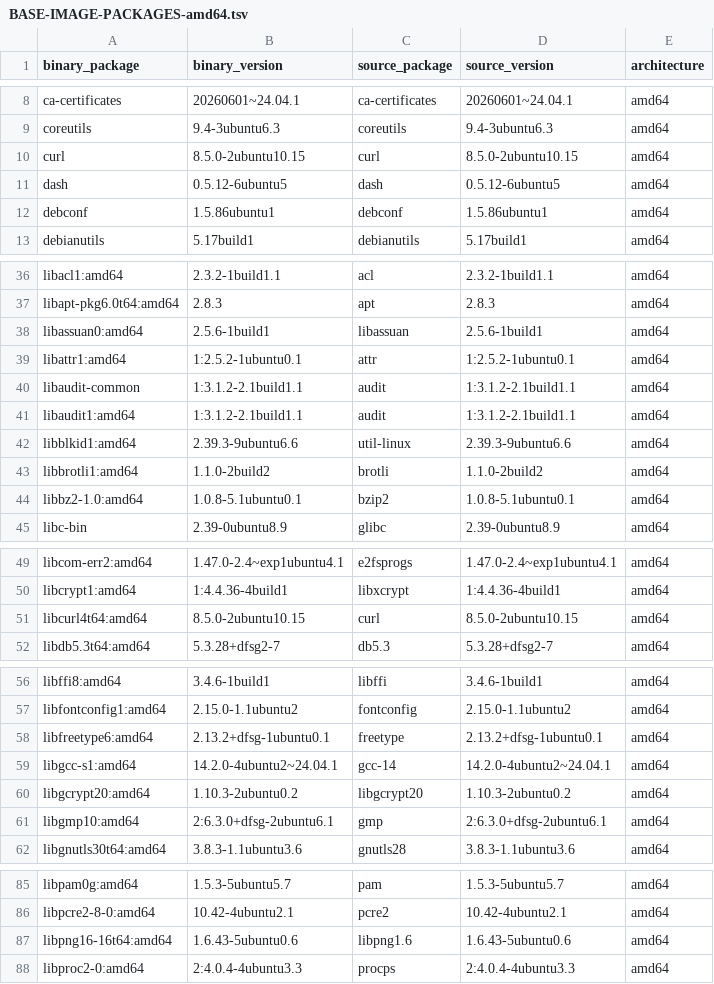
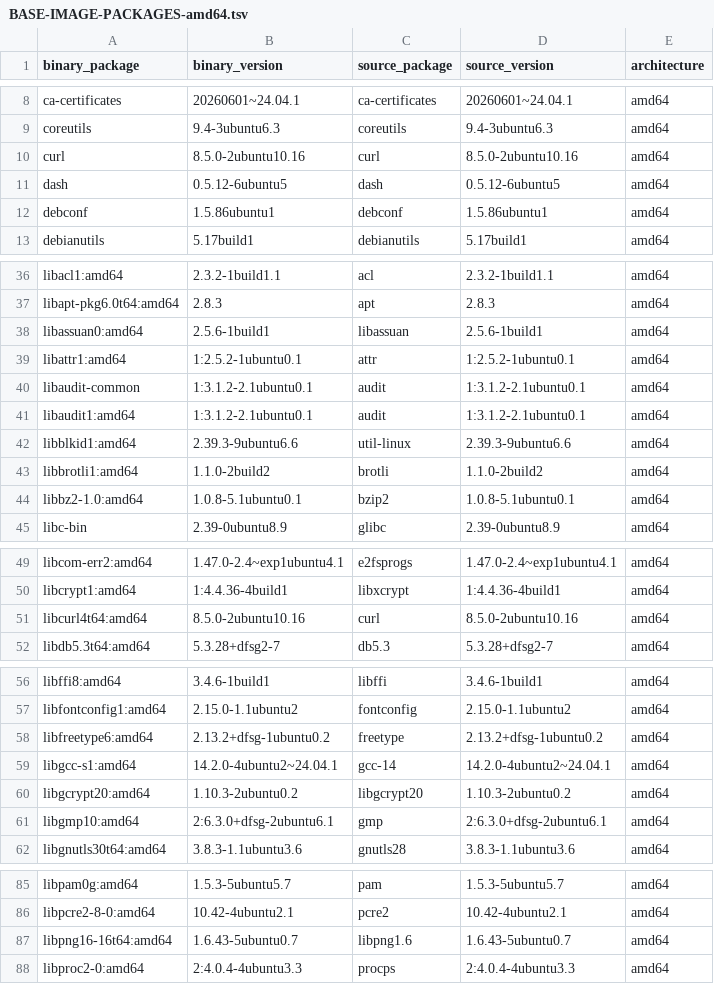
Before and after one commit to fwe86/docker-bastillion, a TSV file: BASE-IMAGE-PACKAGES-amd64.tsv, drawn as a sheet; only a part is shown, gaps mark what is left out; the diff covers the shown part only.

```diff
--- a/BASE-IMAGE-PACKAGES-amd64.tsv
+++ b/BASE-IMAGE-PACKAGES-amd64.tsv
@@ -9,3 +9,3 @@ ca-certificates	20260601~24.04.1	ca-certificates	20260601~24.04.1	amd64
 coreutils	9.4-3ubuntu6.3	coreutils	9.4-3ubuntu6.3	amd64
-curl	8.5.0-2ubuntu10.15	curl	8.5.0-2ubuntu10.15	amd64
+curl	8.5.0-2ubuntu10.16	curl	8.5.0-2ubuntu10.16	amd64
 dash	0.5.12-6ubuntu5	dash	0.5.12-6ubuntu5	amd64
@@ -39,4 +39,4 @@ libassuan0:amd64	2.5.6-1build1	libassuan	2.5.6-1build1	amd64
 libattr1:amd64	1:2.5.2-1ubuntu0.1	attr	1:2.5.2-1ubuntu0.1	amd64
-libaudit-common	1:3.1.2-2.1build1.1	audit	1:3.1.2-2.1build1.1	amd64
-libaudit1:amd64	1:3.1.2-2.1build1.1	audit	1:3.1.2-2.1build1.1	amd64
+libaudit-common	1:3.1.2-2.1ubuntu0.1	audit	1:3.1.2-2.1ubuntu0.1	amd64
+libaudit1:amd64	1:3.1.2-2.1ubuntu0.1	audit	1:3.1.2-2.1ubuntu0.1	amd64
 libblkid1:amd64	2.39.3-9ubuntu6.6	util-linux	2.39.3-9ubuntu6.6	amd64
@@ -50,3 +50,3 @@ libcom-err2:amd64	1.47.0-2.4~exp1ubuntu4.1	e2fsprogs	1.47.0-2.4~exp1ubuntu4.1	am
 libcrypt1:amd64	1:4.4.36-4build1	libxcrypt	1:4.4.36-4build1	amd64
-libcurl4t64:amd64	8.5.0-2ubuntu10.15	curl	8.5.0-2ubuntu10.15	amd64
+libcurl4t64:amd64	8.5.0-2ubuntu10.16	curl	8.5.0-2ubuntu10.16	amd64
 libdb5.3t64:amd64	5.3.28+dfsg2-7	db5.3	5.3.28+dfsg2-7	amd64
@@ -57,3 +57,3 @@ libffi8:amd64	3.4.6-1build1	libffi	3.4.6-1build1	amd64
 libfontconfig1:amd64	2.15.0-1.1ubuntu2	fontconfig	2.15.0-1.1ubuntu2	amd64
-libfreetype6:amd64	2.13.2+dfsg-1ubuntu0.1	freetype	2.13.2+dfsg-1ubuntu0.1	amd64
+libfreetype6:amd64	2.13.2+dfsg-1ubuntu0.2	freetype	2.13.2+dfsg-1ubuntu0.2	amd64
 libgcc-s1:amd64	14.2.0-4ubuntu2~24.04.1	gcc-14	14.2.0-4ubuntu2~24.04.1	amd64
@@ -86,3 +86,3 @@ libpam0g:amd64	1.5.3-5ubuntu5.7	pam	1.5.3-5ubuntu5.7	amd64
 libpcre2-8-0:amd64	10.42-4ubuntu2.1	pcre2	10.42-4ubuntu2.1	amd64
-libpng16-16t64:amd64	1.6.43-5ubuntu0.6	libpng1.6	1.6.43-5ubuntu0.6	amd64
+libpng16-16t64:amd64	1.6.43-5ubuntu0.7	libpng1.6	1.6.43-5ubuntu0.7	amd64
 libproc2-0:amd64	2:4.0.4-4ubuntu3.3	procps	2:4.0.4-4ubuntu3.3	amd64
```
Also changed, not shown: 2 edited cells elsewhere in this file, BASE-IMAGE-PACKAGES-arm64.tsv, BASE-IMAGE-PLATFORMS.tsv, 3 other files.
